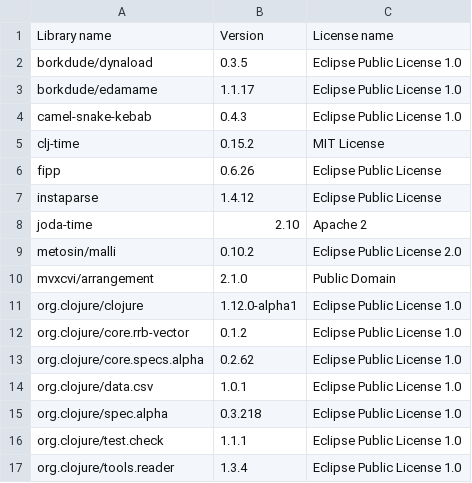
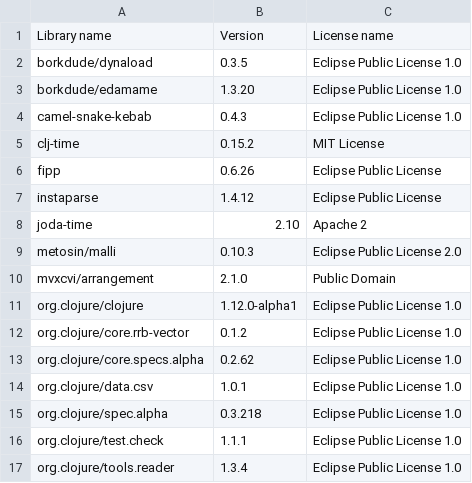
Before and after one commit to piotr-yuxuan/algo-calisthenics, a CSV file: doc/licences.csv, drawn as a sheet.

Commit message:
List dependency licences

```diff
--- a/doc/licences.csv
+++ b/doc/licences.csv
@@ -2,3 +2,3 @@ Library name,Version,License name
 "borkdude/dynaload","0.3.5","Eclipse Public License 1.0"
-"borkdude/edamame","1.1.17","Eclipse Public License 1.0"
+"borkdude/edamame","1.3.20","Eclipse Public License 1.0"
 "camel-snake-kebab","0.4.3","Eclipse Public License 1.0"
@@ -8,3 +8,3 @@ Library name,Version,License name
 "joda-time","2.10","Apache 2"
-"metosin/malli","0.10.2","Eclipse Public License 2.0"
+"metosin/malli","0.10.3","Eclipse Public License 2.0"
 "mvxcvi/arrangement","2.1.0","Public Domain"
```
